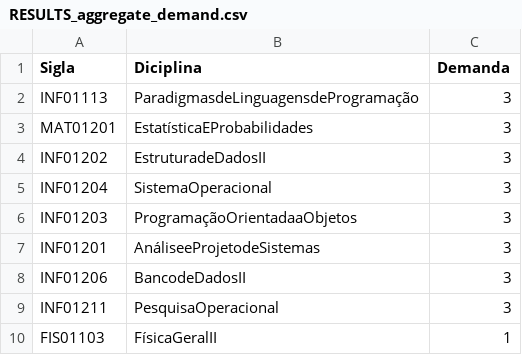
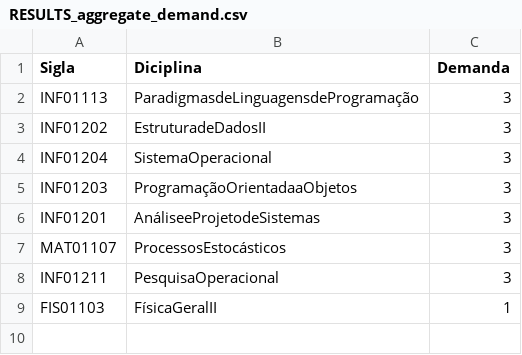
Before and after one commit to danibritods/demanda_academica, a CSV file: RESULTS_aggregate_demand.csv, drawn as a sheet.

```diff
--- a/RESULTS_aggregate_demand.csv
+++ b/RESULTS_aggregate_demand.csv
@@ -2,3 +2,2 @@ Sigla,Diciplina,Demanda
 INF01113,ParadigmasdeLinguagensdeProgramação,3
-MAT01201,EstatísticaEProbabilidades,3
 INF01202,EstruturadeDadosII,3
@@ -7,3 +6,3 @@ INF01203,ProgramaçãoOrientadaaObjetos,3
 INF01201,AnáliseeProjetodeSistemas,3
-INF01206,BancodeDadosII,3
+MAT01107,ProcessosEstocásticos,3
 INF01211,PesquisaOperacional,3
```
Also changed, not shown: 3 other files.
